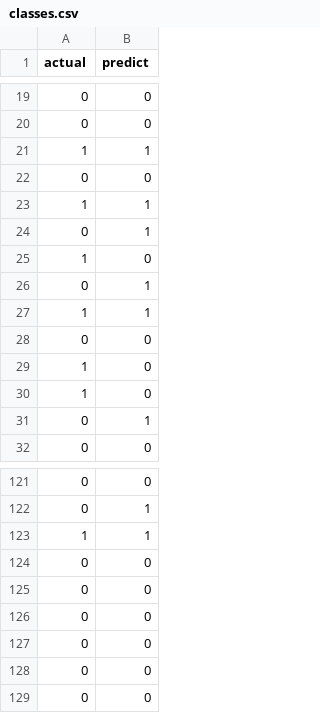
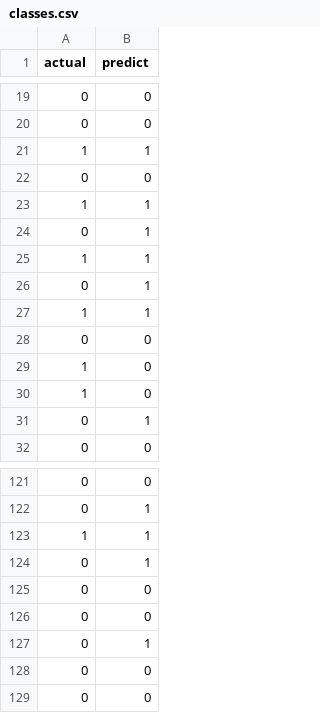
Before and after one commit to AntonTroitskii/Kaggle_Titanic_DVC, a CSV file: reports/classes.csv, drawn as a sheet; only a part is shown, gaps mark what is left out.

```diff
--- a/reports/classes.csv
+++ b/reports/classes.csv
@@ -24,3 +24,3 @@ actual,predict
 0,1
-1,0
+1,1
 0,1
@@ -123,6 +123,6 @@ actual,predict
 1,1
+0,1
 0,0
 0,0
-0,0
-0,0
+0,1
 0,0
```
Also changed, not shown: 8 other files.
